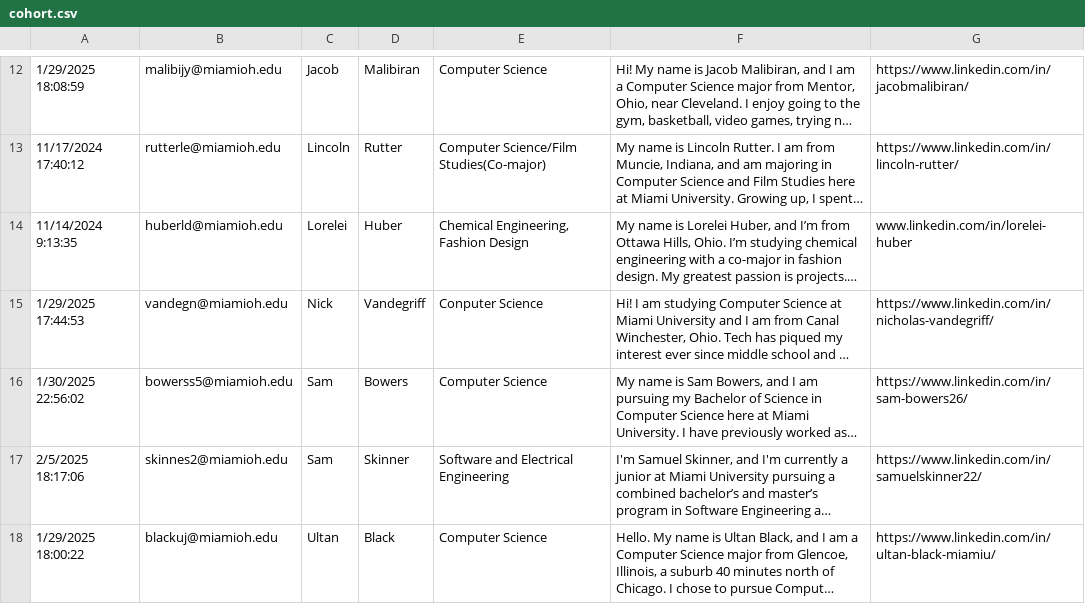
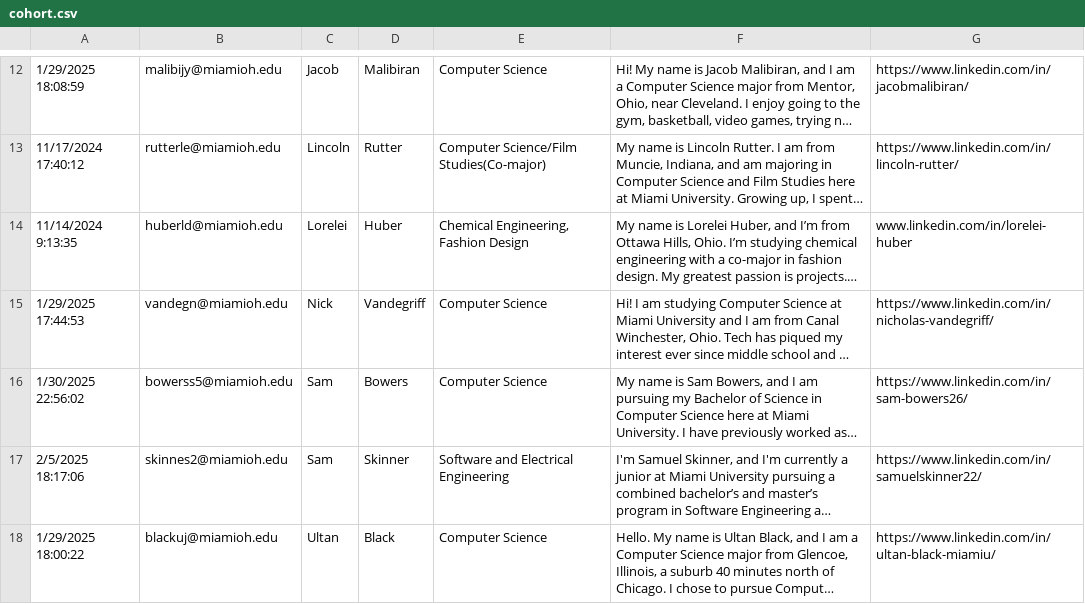
Before and after one commit to bowerss5/conference-website, a CSV file: data/cohort.csv, drawn as a sheet; only a part is shown, gaps mark what is left out; long unchanged cells end in …; the diff names each change by its address in the sheet, - before the commit and + after, or states it on an @@ line.

Commit message:
Fixed Nick's major

```diff
--- a/data/cohort.csv
+++ b/data/cohort.csv
-E15: Conputer Science
+E15: Computer Science
```
